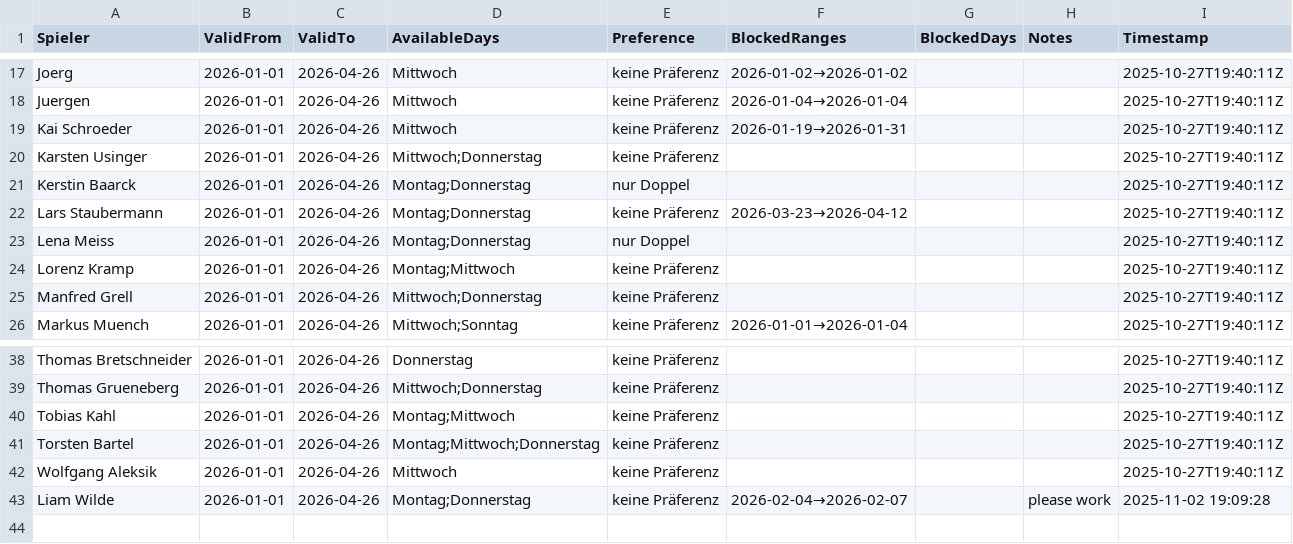
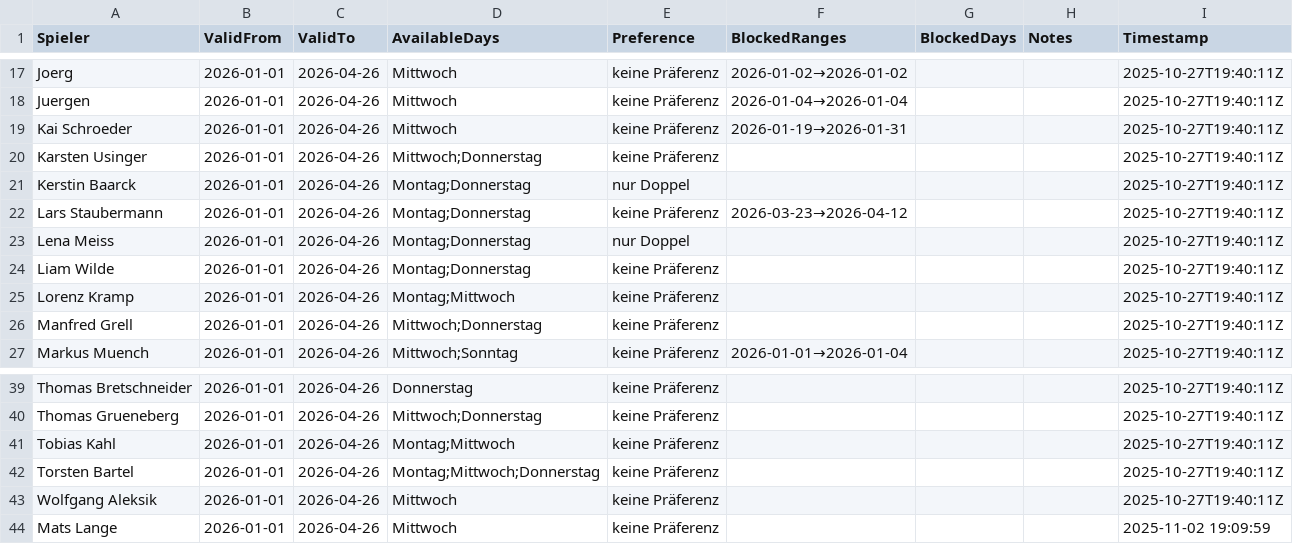
Before and after one commit to liamw8lde/Winter-2024_2025-Training-PLan, a CSV file: Winterplan.csv, drawn as a sheet; only a part is shown, gaps mark what is left out.

Commit message:
Update Präferenzen für Mats Lange

```diff
--- a/Winterplan.csv
+++ b/Winterplan.csv
@@ -23,2 +23,3 @@ Lars Staubermann,2026-01-01,2026-04-26,Montag;Donnerstag,keine Präferenz,2026-0
 Lena Meiss,2026-01-01,2026-04-26,Montag;Donnerstag,nur Doppel,,,,2025-10-27T19:40:11Z
+Liam Wilde,2026-01-01,2026-04-26,Montag;Donnerstag,keine Präferenz,,,,2025-10-27T19:40:11Z
 Lorenz Kramp,2026-01-01,2026-04-26,Montag;Mittwoch,keine Präferenz,,,,2025-10-27T19:40:11Z
@@ -42,2 +43,2 @@ Torsten Bartel,2026-01-01,2026-04-26,Montag;Mittwoch;Donnerstag,keine Präferenz
 Wolfgang Aleksik,2026-01-01,2026-04-26,Mittwoch,keine Präferenz,,,,2025-10-27T19:40:11Z
-Liam Wilde,2026-01-01,2026-04-26,Montag;Donnerstag,keine Präferenz,2026-02-04→2026-02-07,,please work,2025-11-02 19:09:28
+Mats Lange,2026-01-01,2026-04-26,Mittwoch,keine Präferenz,,,,2025-11-02 19:09:59
```
